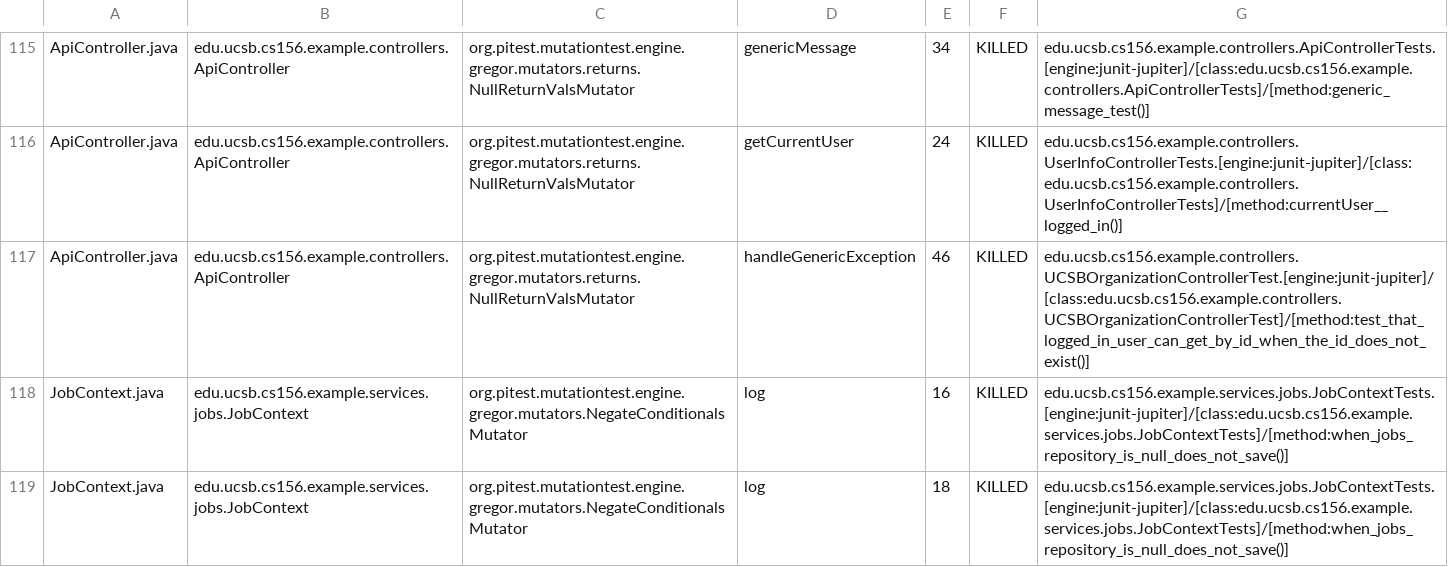
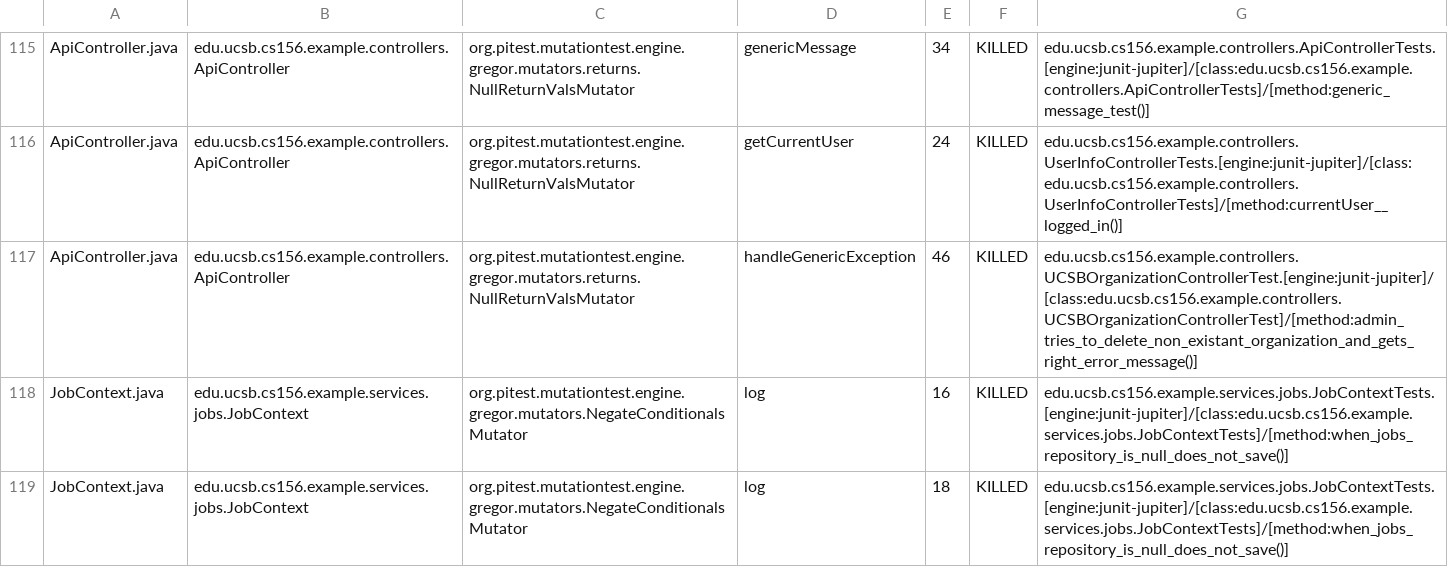
Before and after one commit to ucsb-cs156-f25/team02-f25-13, a CSV file: prs/103/pitest/mutations.csv, drawn as a sheet; only a part is shown, gaps mark what is left out.

Commit message:
Deploying to gh-pages from @ ucsb-cs156-f25/team02-f25-13@3e048224b4dae3cc4ee822cbd0c91a06ae113f39 🚀

```diff
--- a/prs/103/pitest/mutations.csv
+++ b/prs/103/pitest/mutations.csv
@@ -116,3 +116,3 @@ ApiController.java,edu.ucsb.cs156.example.controllers.ApiController,org.pitest.m
 ApiController.java,edu.ucsb.cs156.example.controllers.ApiController,org.pitest.mutationtest.engine.gregor.mutators.returns.NullReturnValsMutator,getCurrentUser,24,KILLED,edu.ucsb.cs156.example.controllers.UserInfoControllerTests.[engine:junit-jupiter]/[class:edu.ucsb.cs156.example.controllers.UserInfoControllerTests]/[method:currentUser__logged_in()]
-ApiController.java,edu.ucsb.cs156.example.controllers.ApiController,org.pitest.mutationtest.engine.gregor.mutators.returns.NullReturnValsMutator,handleGenericException,46,KILLED,edu.ucsb.cs156.example.controllers.UCSBOrganizationControllerTest.[engine:junit-jupiter]/[class:edu.ucsb.cs156.example.controllers.UCSBOrganizationControllerTest]/[method:test_that_logged_in_user_can_get_by_id_when_the_id_does_not_exist()]
+ApiController.java,edu.ucsb.cs156.example.controllers.ApiController,org.pitest.mutationtest.engine.gregor.mutators.returns.NullReturnValsMutator,handleGenericException,46,KILLED,edu.ucsb.cs156.example.controllers.UCSBOrganizationControllerTest.[engine:junit-jupiter]/[class:edu.ucsb.cs156.example.controllers.UCSBOrganizationControllerTest]/[method:admin_tries_to_delete_non_existant_organization_and_gets_right_error_message()]
 JobContext.java,edu.ucsb.cs156.example.services.jobs.JobContext,org.pitest.mutationtest.engine.gregor.mutators.NegateConditionalsMutator,log,16,KILLED,edu.ucsb.cs156.example.services.jobs.JobContextTests.[engine:junit-jupiter]/[class:edu.ucsb.cs156.example.services.jobs.JobContextTests]/[method:when_jobs_repository_is_null_does_not_save()]
```
Also changed, not shown: 17 other files.
